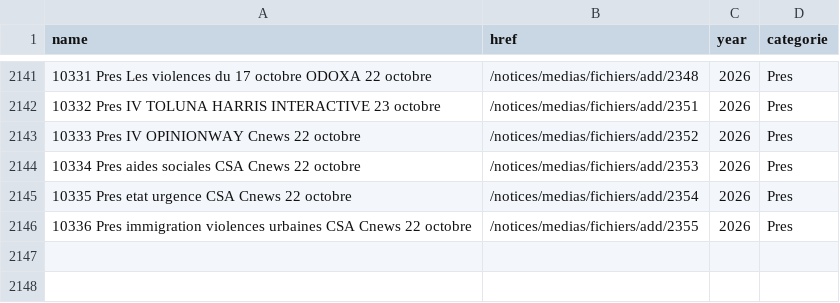
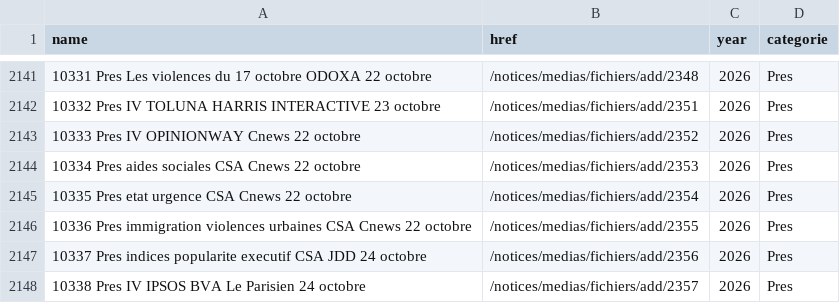
Before and after one commit to MieuxVoter/sondages-commission-index, a CSV file: base.csv, drawn as a sheet; only a part is shown, gaps mark what is left out.

```diff
--- a/base.csv
+++ b/base.csv
@@ -2146 +2146,3 @@ name,href,year,categorie
 10336 Pres immigration violences urbaines CSA Cnews 22 octobre,/notices/medias/fichiers/add/2355,2026,Pres
+10337 Pres indices popularite executif CSA JDD 24 octobre,/notices/medias/fichiers/add/2356,2026,Pres
+10338 Pres IV IPSOS BVA Le Parisien 24 octobre,/notices/medias/fichiers/add/2357,2026,Pres
```
Also changed, not shown: files.csv, 4 other files.
